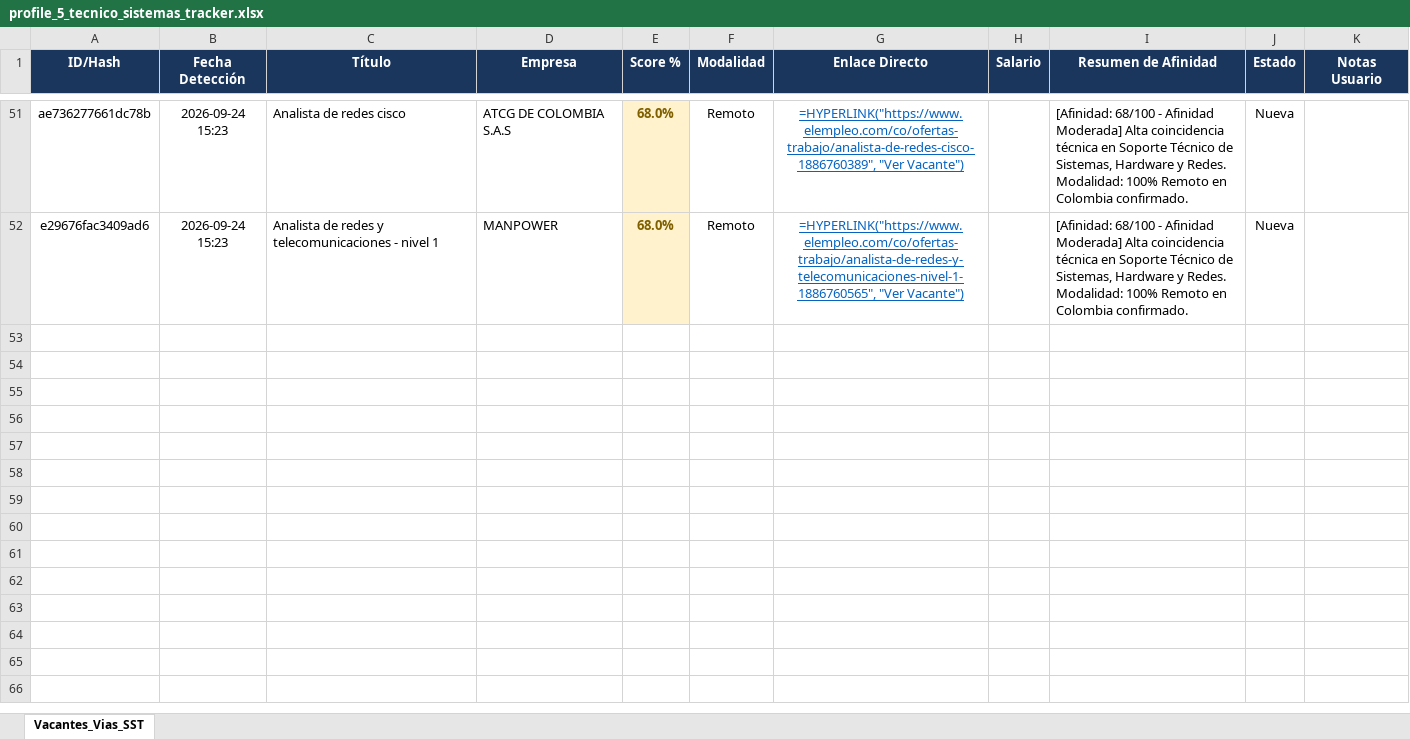
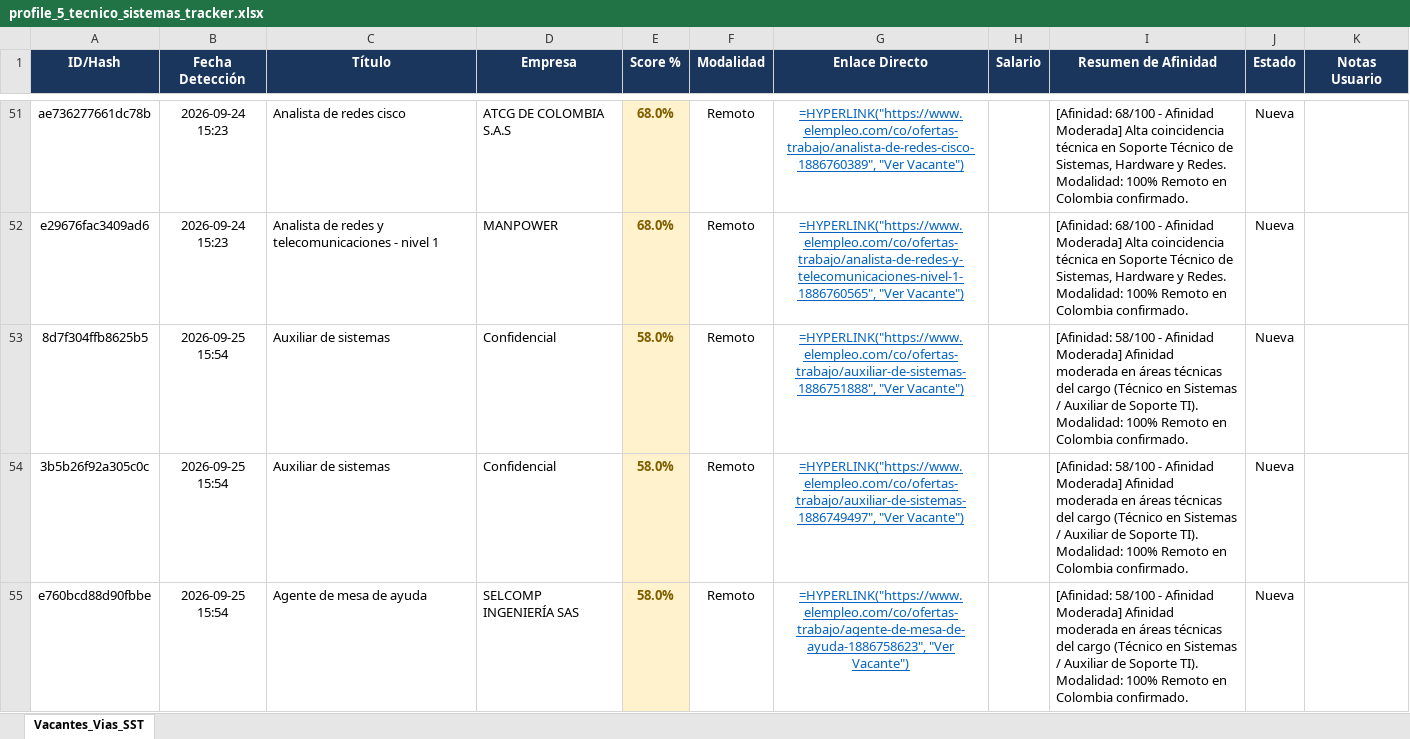
Before and after one commit to alejandromoli32-ui/tracker-jobs, an Excel workbook: output/profile_5_tecnico_sistemas_tracker.xlsx, sheet Vacantes_Vias_SST, drawn as a sheet; only a part is shown, gaps mark what is left out; values as stored, in another font and other column widths than the file's, no borders; formulas without a stored value are shown as written; the diff covers the shown part only; the diff names each change by its address in the sheet, - before the commit and + after, or states it on an @@ line.

```diff
--- a/output/profile_5_tecnico_sistemas_tracker.xlsx (sheet Vacantes_Vias_SST)
+++ b/output/profile_5_tecnico_sistemas_tracker.xlsx (sheet Vacantes_Vias_SST)
+row 53: 8d7f304ffb8625b5 | 2026-09-25 15:54 | Auxiliar de sistemas | Confidencial | 58.0% | Remoto | =HYPERLINK("https://www.elempleo.com/co/ofertas-trabajo/auxiliar-de-sistemas-1886751888", "Ver Vacante") |  | [Afinidad: 58/100 - Afinidad Moderada] Afinidad moderada en áreas técnicas del cargo (Técnico en Sistemas / Auxiliar de Soporte TI). Modalidad: 100% Remoto en Colombia confirmado. | Nueva
+row 54: 3b5b26f92a305c0c | 2026-09-25 15:54 | Auxiliar de sistemas | Confidencial | 58.0% | Remoto | =HYPERLINK("https://www.elempleo.com/co/ofertas-trabajo/auxiliar-de-sistemas-1886749497", "Ver Vacante") |  | [Afinidad: 58/100 - Afinidad Moderada] Afinidad moderada en áreas técnicas del cargo (Técnico en Sistemas / Auxiliar de Soporte TI). Modalidad: 100% Remoto en Colombia confirmado. | Nueva
+row 55: e760bcd88d90fbbe | 2026-09-25 15:54 | Agente de mesa de ayuda | SELCOMP INGENIERÍA SAS | 58.0% | Remoto | =HYPERLINK("https://www.elempleo.com/co/ofertas-trabajo/agente-de-mesa-de-ayuda-1886758623", "Ver Vacante") |  | [Afinidad: 58/100 - Afinidad Moderada] Afinidad moderada en áreas técnicas del cargo (Técnico en Sistemas / Auxiliar de Soporte TI). Modalidad: 100% Remoto en Colombia confirmado. | Nueva
```
Also changed, not shown: 8 added rows elsewhere in this sheet, output/profile_1_civil_vias_sst_tracker.xlsx, output/profile_6_auxiliar_administrativo_tracker.xlsx, 11 other files.
